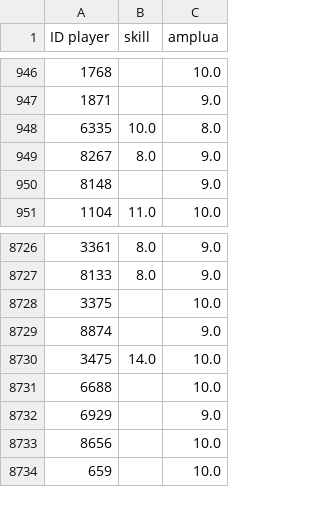
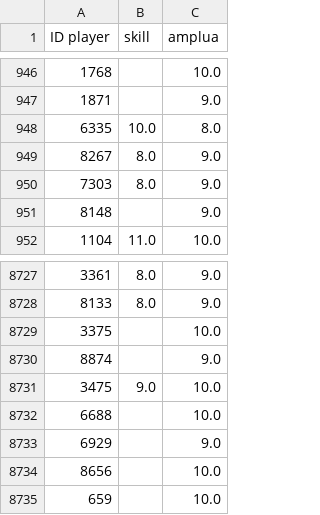
Before and after one commit to PawelFats/ML-in-sports, a CSV file: data/raw/players_amplua.csv, drawn as a sheet; only a part is shown, gaps mark what is left out.

```diff
--- a/data/raw/players_amplua.csv
+++ b/data/raw/players_amplua.csv
@@ -949,2 +949,3 @@ ID player,skill,amplua
 8267,8.0,9.0
+7303,8.0,9.0
 8148,,9.0
@@ -8729,3 +8730,3 @@ ID player,skill,amplua
 8874,,9.0
-3475,14.0,10.0
+3475,9.0,10.0
 6688,,10.0
```
Also changed, not shown: data/interim/remove_inconsistent_games.csv, data/processed/rating_last_time/team_bonus.csv, 57 other files.
